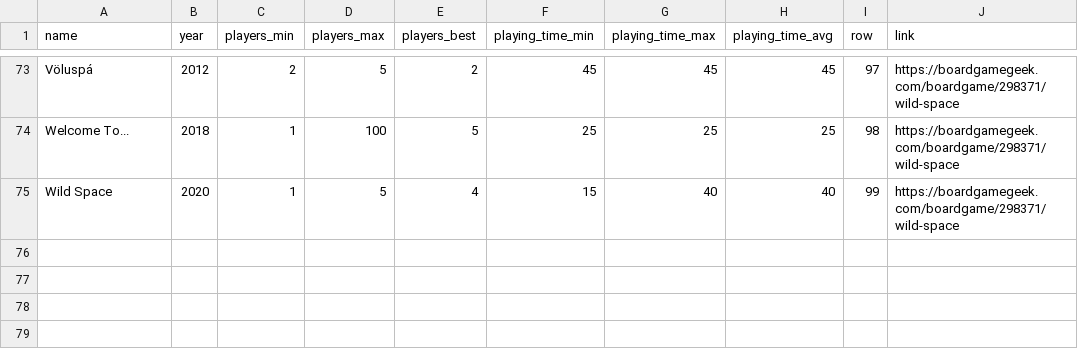
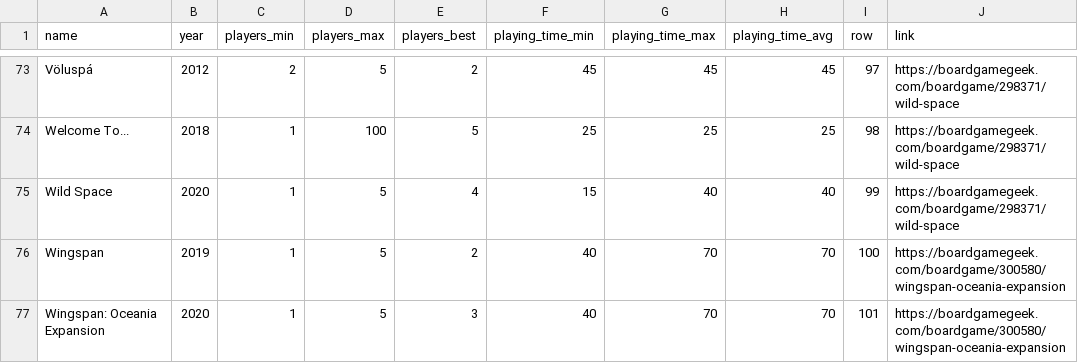
Before and after one commit to kmiller96/menagerie, a CSV file: prototypes/data/games_library_enrichment/output.csv, drawn as a sheet; only a part is shown, gaps mark what is left out; the diff names each change by its address in the sheet, - before the commit and + after, or states it on an @@ line.

```diff
--- a/prototypes/data/games_library_enrichment/output.csv
+++ b/prototypes/data/games_library_enrichment/output.csv
+row 76: Wingspan | 2019 | 1 | 5 | 2 | 40 | 70 | 70 | 100 | https://boardgamegeek.com/boardgame/300580/wingspan-oceania-expansion
+row 77: Wingspan: Oceania Expansion | 2020 | 1 | 5 | 3 | 40 | 70 | 70 | 101 | https://boardgamegeek.com/boardgame/300580/wingspan-oceania-expansion
```
Also changed, not shown: 21 other files.
